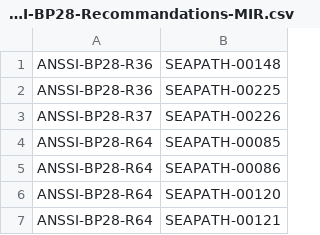
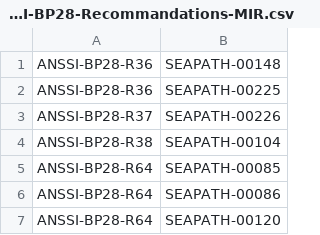
Before and after one commit to seapath/cukinia-tests, a CSV file: ANSSI-BP28-Recommandations-MIR.csv, drawn as a sheet; only a part is shown; the shorter side is filled out with more unchanged rows; the diff names each change by its address in the sheet, - before the commit and + after, or states it on an @@ line.

Commit message:
ANSSI-BP28-Recommandations-MIR: add test for R38
R38 specified that a group for sudo usage should be created.
Because the sudo binary is owned by the privileged group, only the
member of this group can run sudo.
This is what test 104 do.

Signed-off-by: Erwann Roussy <erwann.roussy@savoirfairelinux.com>

```diff
--- a/ANSSI-BP28-Recommandations-MIR.csv
+++ b/ANSSI-BP28-Recommandations-MIR.csv
+row 4: ANSSI-BP28-R38 | SEAPATH-00104
```
